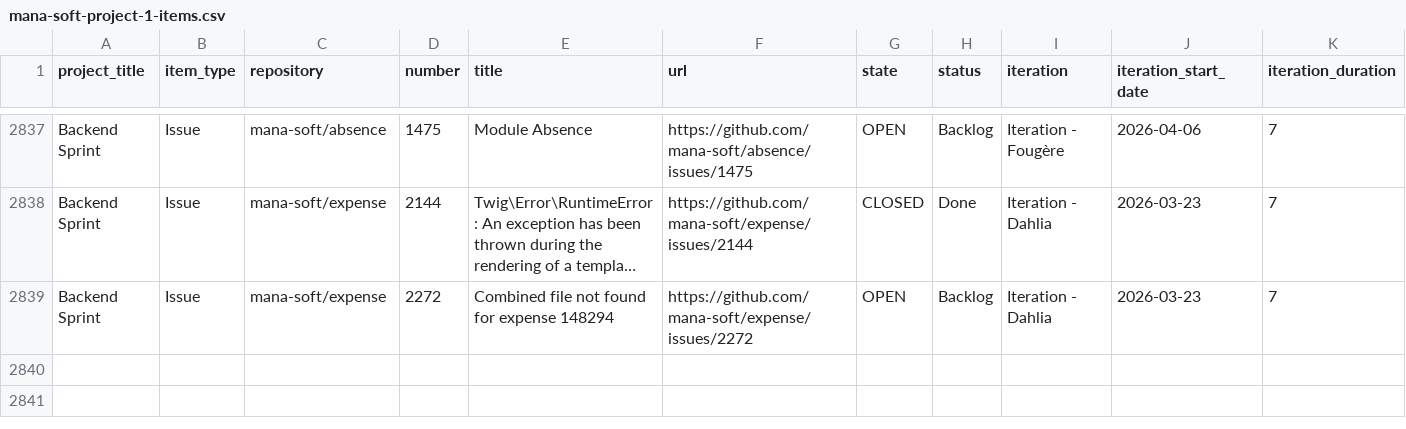
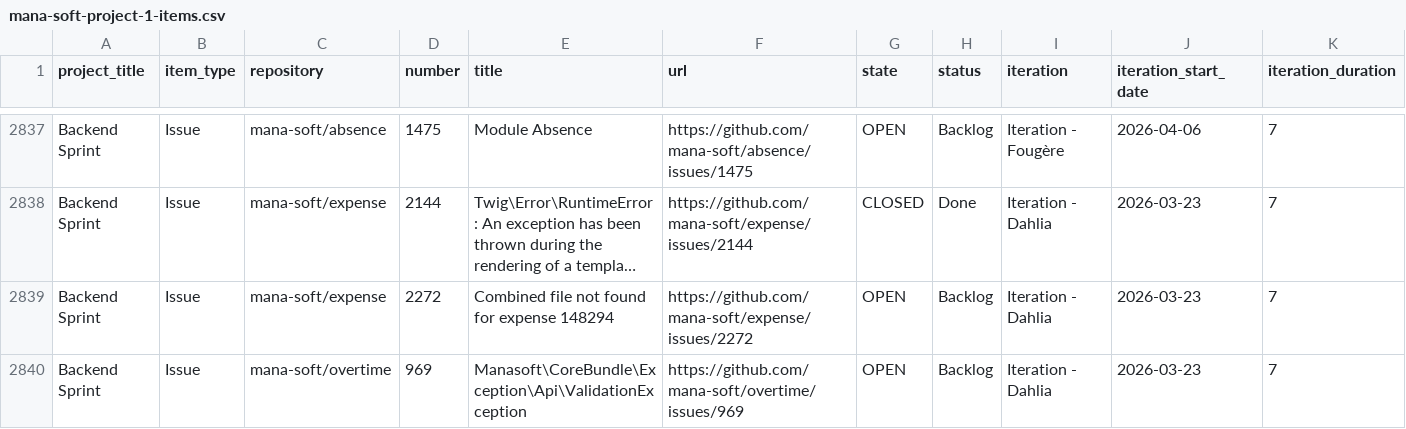
Before and after one commit to siven76/dev-dashboard, a CSV file: docs/briefs/mana-soft-project-1-items.csv, drawn as a sheet; only a part is shown, gaps mark what is left out; long unchanged cells end in …; rows hold the shown columns only; the diff names each change by its address in the sheet, - before the commit and + after, or states it on an @@ line.

```diff
--- a/docs/briefs/mana-soft-project-1-items.csv
+++ b/docs/briefs/mana-soft-project-1-items.csv
+row 2840: Backend Sprint | Issue | mana-soft/overtime | 969 | Manasoft\CoreBundle\Exception\Api\ValidationException | https://github.com/mana-soft/overtime/issues/969 | OPEN | Backlog | Iteration - Dahlia | 2026-03-23 | 7
```
Also changed, not shown: 2 other files.
